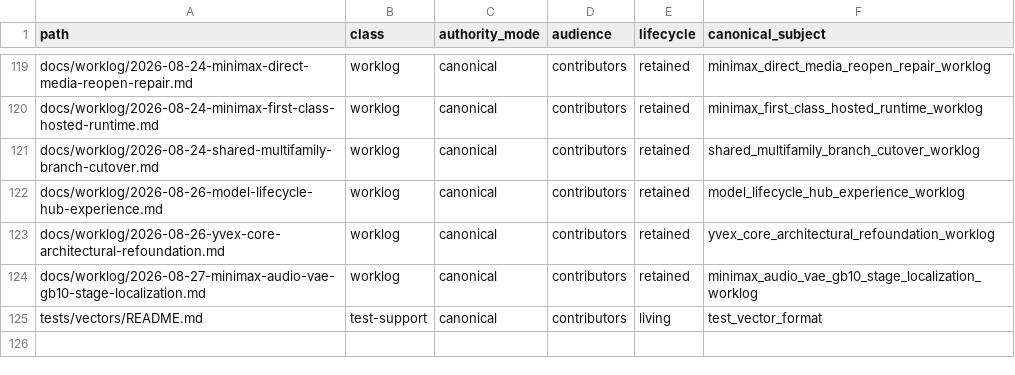
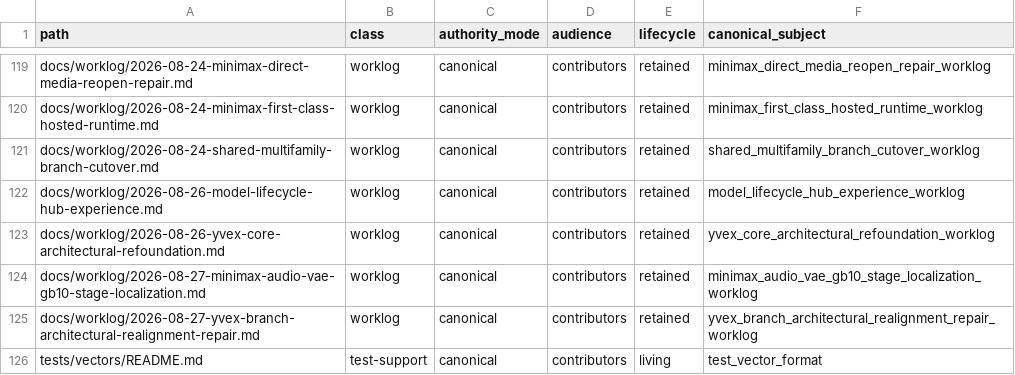
Before and after one commit to yailabs/clori, a TSV file: config/documentation_owners.tsv, drawn as a sheet; only a part is shown, gaps mark what is left out; the diff names each change by its address in the sheet, - before the commit and + after, or states it on an @@ line.

Commit message:
docs(worklog): record branch architectural realignment

```diff
--- a/config/documentation_owners.tsv
+++ b/config/documentation_owners.tsv
+row 125: docs/worklog/2026-08-27-yvex-branch-architectural-realignment-repair.md | worklog | canonical | contributors | retained | yvex_branch_architectural_realignment_repair_worklog
```
Also changed, not shown: 1 other file.
